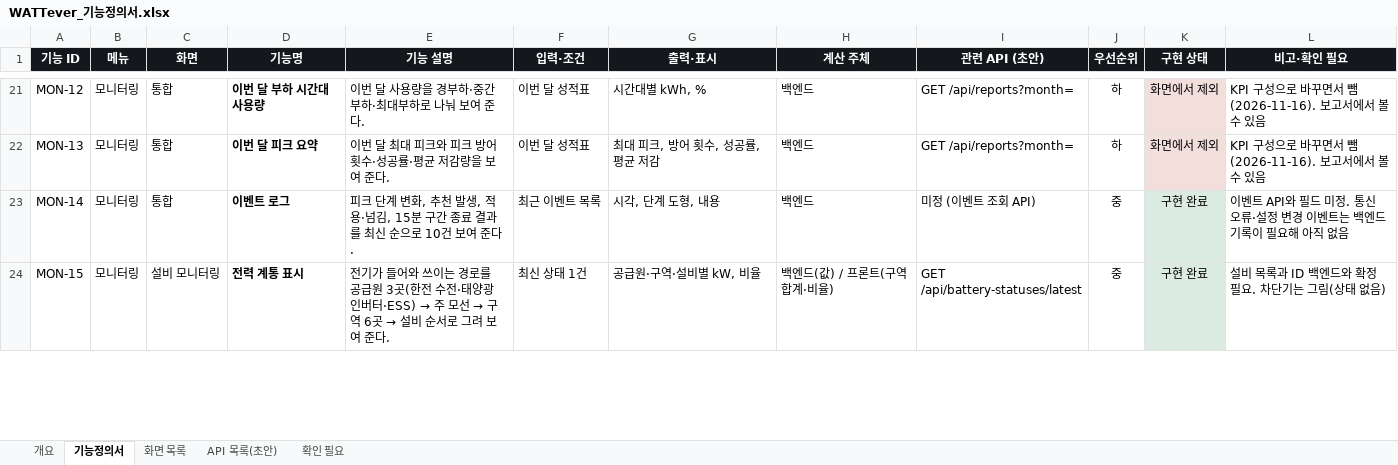
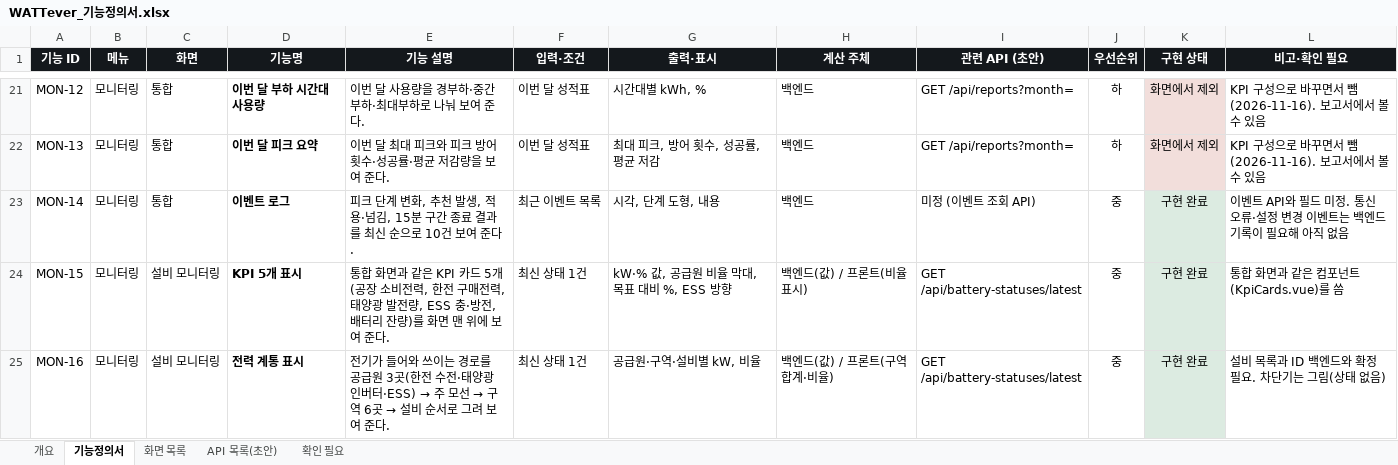
Before and after one commit to 00-Dohyun-00/smart_factory_energy_solution_project, an Excel workbook: WATTever_기능정의서.xlsx, sheet 기능정의서, drawn as a sheet; only a part is shown, gaps mark what is left out; values as stored, in another font and other column widths than the file's, no borders; the diff covers the shown part only; the diff names each change by its address in the sheet, - before the commit and + after, or states it on an @@ line.

Commit message:
docs: 기능정의서에 피크 분석과 설비 모니터링 KPI 반영

```diff
--- a/WATTever_기능정의서.xlsx (sheet 기능정의서)
+++ b/WATTever_기능정의서.xlsx (sheet 기능정의서)
-D24 (기능명): 전력 계통 표시
+D24 (기능명): KPI 5개 표시
@@ E24 (기능 설명): 전기가 들어와 쓰이는 경로를 공급원 3곳(한전 수전·태양광 인버터·ESS) → 주 모선 → 구역 6곳 → 설비 순서로 그려 보여… → 통합 화면과 같은 KPI 카드 5개(공장 소비전력, 한전 구매전력, 태양광 발전량, ESS 충·방전, 배터리 잔량)를 화면 맨 위에 보여… @@
-G24 (출력·표시): 공급원·구역·설비별 kW, 비율
+G24 (출력·표시): kW·% 값, 공급원 비율 막대, 목표 대비 %, ESS 방향
-H24 (계산 주체): 백엔드(값) / 프론트(구역 합계·비율)
+H24 (계산 주체): 백엔드(값) / 프론트(비율 표시)
-L24 (비고·확인 필요): 설비 목록과 ID 백엔드와 확정 필요. 차단기는 그림(상태 없음)
+L24 (비고·확인 필요): 통합 화면과 같은 컴포넌트(KpiCards.vue)를 씀
+row 25: MON-16 | 모니터링 | 설비 모니터링 | 전력 계통 표시 | 전기가 들어와 쓰이는 경로를 공급원 3곳(한전 수전·태양광 인버터·ESS) → 주 모선 → 구역 6곳 → 설비 순서로 그려 보여 준다. | 최신 상태 1건 | 공급원·구역·설비별 kW, 비율 | 백엔드(값) / 프론트(구역 합계·비율) | GET /api/battery-statuses/latest | 중 | 구현 완료 | 설비 목록과 ID 백엔드와 확정 필요. 차단기는 그림(상태 없음)
```
Also changed, not shown: 12 edited cells elsewhere in this sheet, sheet 개요, sheet API 목록(초안), sheet 화면 목록.
